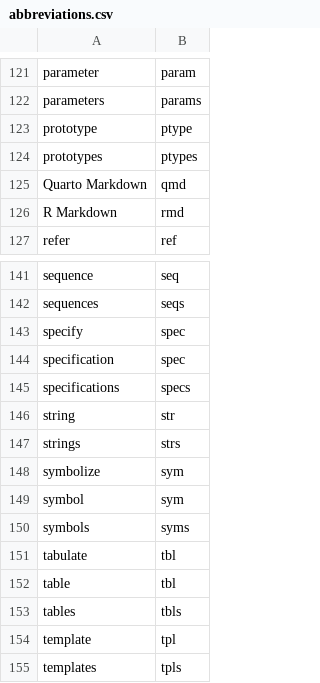
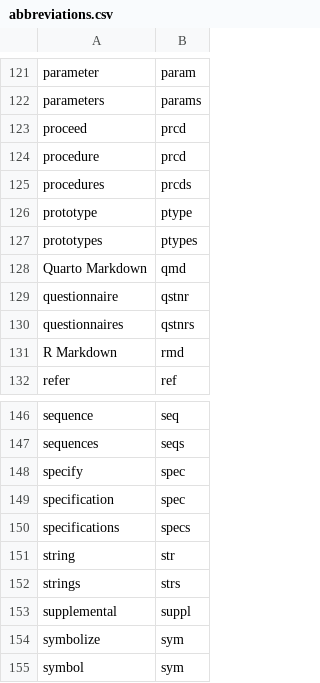
Before and after one commit to rpkg-dev/pkgsnip, a CSV file: data-raw/abbreviations.csv, drawn as a sheet; only a part is shown, gaps mark what is left out; the shorter side is filled out with more unchanged rows; the diff names each change by its address in the sheet, - before the commit and + after, or states it on an @@ line.

```diff
--- a/data-raw/abbreviations.csv
+++ b/data-raw/abbreviations.csv
+row 123: proceed | prcd
+row 124: procedure | prcd
+row 125: procedures | prcds
+row 129: questionnaire | qstnr
+row 130: questionnaires | qstnrs
+row 153: supplemental | suppl
```
Also changed, not shown: 5 other files.
